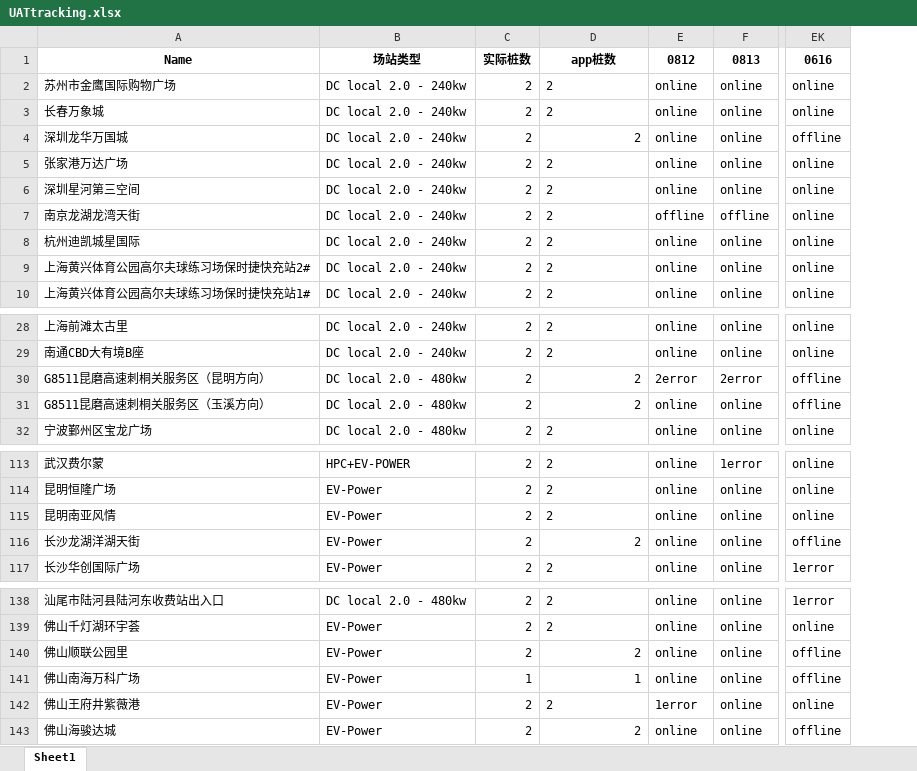
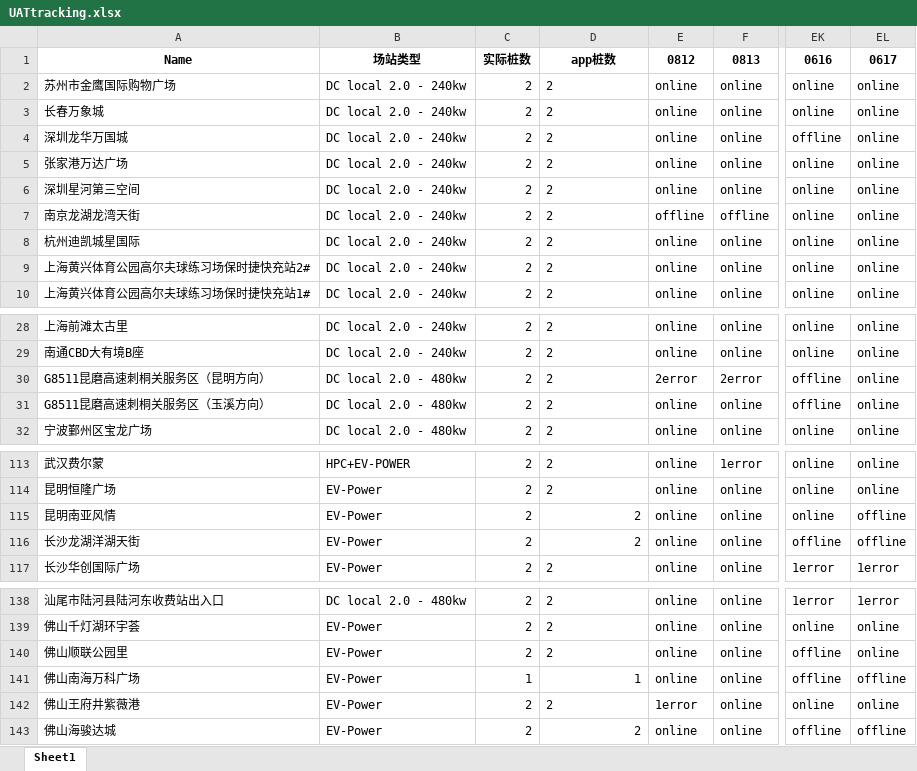
Before and after one commit to Codyyyyyyyy/Demo1, an Excel workbook: UATtracking.xlsx, sheet Sheet1, drawn as a sheet; only a part is shown, gaps mark what is left out; values as stored, in another font and other column widths than the file's, no borders; the diff names each change by its address in the sheet, - before the commit and + after, or states it on an @@ line.

Commit message:
Daily Update

```diff
--- a/UATtracking.xlsx (sheet Sheet1)
+++ b/UATtracking.xlsx (sheet Sheet1)
+column EL, rows 1-10: 0617 | online | online | online | online | online | online | online | online | online; rows 28-32: all online; rows 113-117: online | online | offline | offline | 1error; rows 138-143: 1error | online | online | offline | online | offline
-D4 alignment: right
+D4 alignment: left
-D30:D31 alignment: right
+D30:D31 alignment: left
-D115 alignment: left
+D115 alignment: right
-D140 alignment: right
+D140 alignment: left
```
